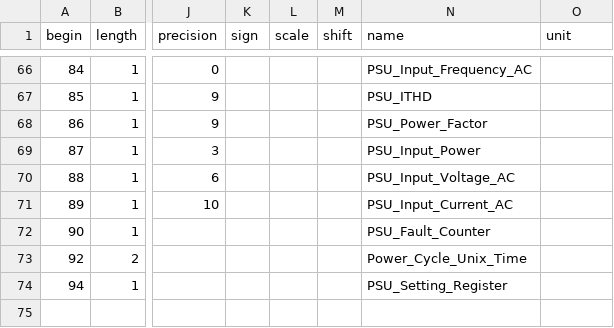
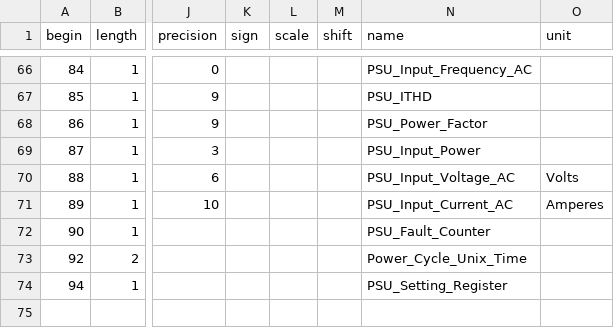
Before and after one commit to facebook/openbmc, a CSV file: common/recipes-core/rackmon2/rackmon/configs/register_map/csv/orv3_psu.csv, drawn as a sheet; only a part is shown, gaps mark what is left out; the diff names each change by its address in the sheet, - before the commit and + after, or states it on an @@ line.

```diff
--- a/common/recipes-core/rackmon2/rackmon/configs/register_map/csv/orv3_psu.csv
+++ b/common/recipes-core/rackmon2/rackmon/configs/register_map/csv/orv3_psu.csv
-O70 (unit): (empty)
+O70 (unit): Volts
-O71 (unit): (empty)
+O71 (unit): Amperes
```
Also changed, not shown: 1 other file.
